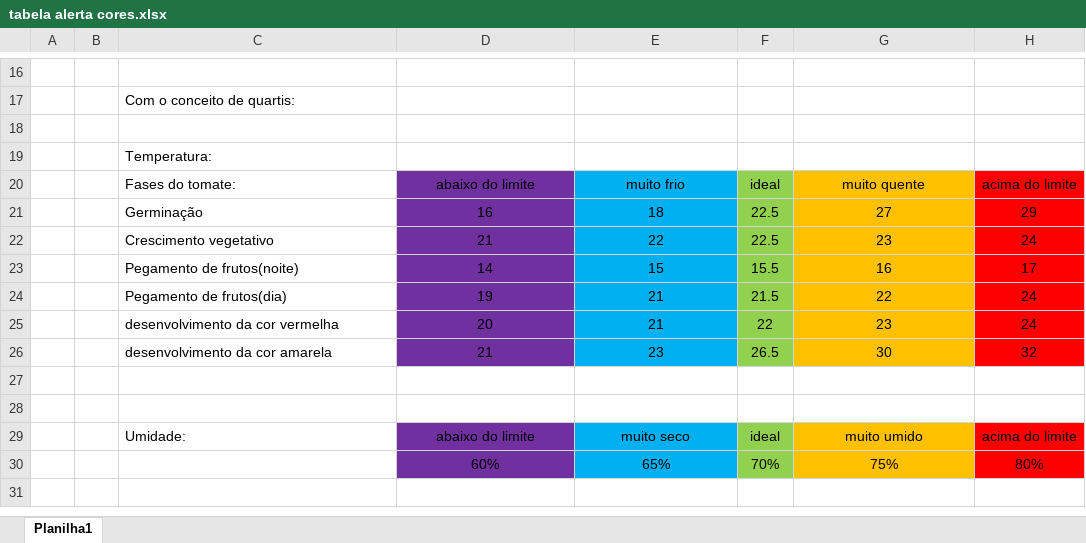
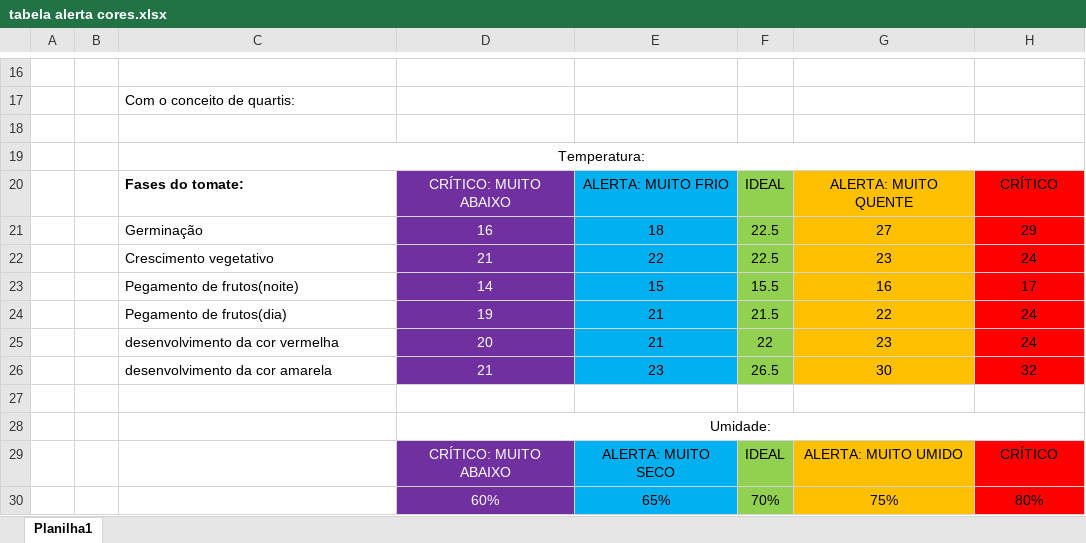
Before and after one commit to rony1533/Sixsolution-project, an Excel workbook: Código de cores/tabela alerta cores.xlsx, sheet Planilha1, drawn as a sheet; only a part is shown, gaps mark what is left out; values as stored, in another font and other column widths than the file's, no borders; removed rows and columns are numbered as before the commit, all else as after; the diff names each change by its address in the sheet, - before the commit and + after, or states it on an @@ line.

Commit message:
tabela cores

```diff
--- a/Código de cores/tabela alerta cores.xlsx (sheet Planilha1)
+++ b/Código de cores/tabela alerta cores.xlsx (sheet Planilha1)
-C19 alignment: left
+C19 alignment: center
+C19:H19 merged
-row 20:  |  | Fases do tomate: | abaixo do limite | muito frio | ideal | muito quente | acima do limite
+row 20:  |  | Fases do tomate: | CRÍTICO: MUITO ABAIXO | ALERTA: MUITO FRIO | IDEAL | ALERTA: MUITO QUENTE | CRÍTICO
-D21:D26 text colour: black
+D21:D26 text colour: #FFFFFF
-D28: (empty)
+D28: Umidade:
+D28:H28 merged
-row 29:  |  | Umidade: | abaixo do limite | muito seco | ideal | muito umido | acima do limite
+row 29:  |  |  | CRÍTICO: MUITO ABAIXO | ALERTA: MUITO SECO | IDEAL | ALERTA: MUITO UMIDO | CRÍTICO
-D30 text colour: black
+D30 text colour: #FFFFFF
```
Also changed, not shown: 1 other file.
